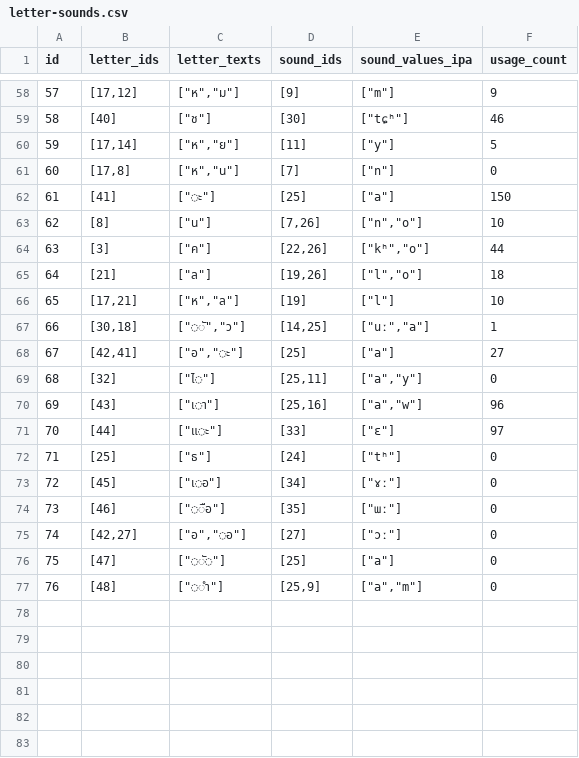
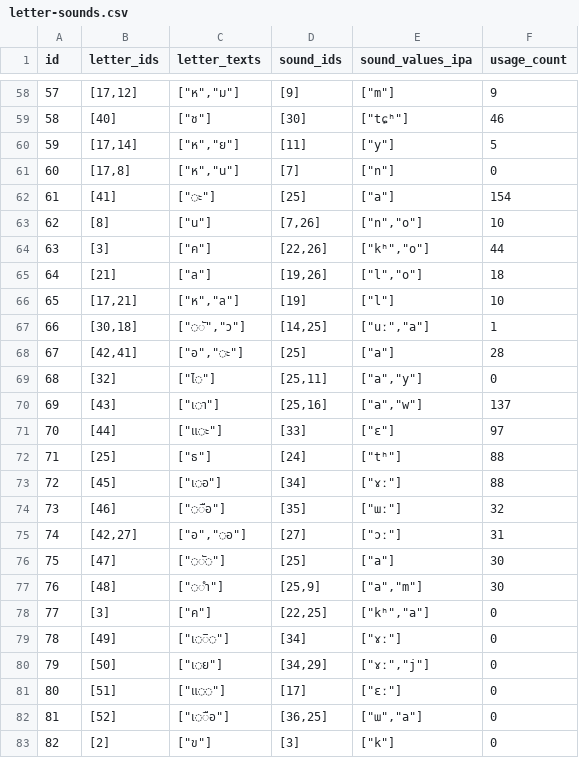
Before and after one commit to elimu-ai/webapp-lfs, a CSV file: lang-THA/letter-sounds.csv, drawn as a sheet; only a part is shown, gaps mark what is left out; the diff covers the shown part only.

```diff
--- a/lang-THA/letter-sounds.csv
+++ b/lang-THA/letter-sounds.csv
@@ -61,3 +61,3 @@ id,letter_ids,letter_texts,sound_ids,sound_values_ipa,usage_count
 60,"[17,8]","[""ห"",""น""]",[7],"[""n""]",0
-61,[41],"[""◌ะ""]",[25],"[""a""]",150
+61,[41],"[""◌ะ""]",[25],"[""a""]",154
 62,[8],"[""น""]","[7,26]","[""n"",""o""]",10
@@ -67,11 +67,17 @@ id,letter_ids,letter_texts,sound_ids,sound_values_ipa,usage_count
 66,"[30,18]","[""◌ั"",""ว""]","[14,25]","[""uː"",""a""]",1
-67,"[42,41]","[""อ"",""◌ะ""]",[25],"[""a""]",27
+67,"[42,41]","[""อ"",""◌ะ""]",[25],"[""a""]",28
 68,[32],"[""ไ◌""]","[25,11]","[""a"",""y""]",0
-69,[43],"[""เ◌า""]","[25,16]","[""a"",""w""]",96
+69,[43],"[""เ◌า""]","[25,16]","[""a"",""w""]",137
 70,[44],"[""แ◌ะ""]",[33],"[""ɛ""]",97
-71,[25],"[""ธ""]",[24],"[""tʰ""]",0
-72,[45],"[""เ◌อ""]",[34],"[""ɤː""]",0
-73,[46],"[""◌ือ""]",[35],"[""ɯː""]",0
-74,"[42,27]","[""อ"",""◌อ""]",[27],"[""ɔː""]",0
-75,[47],"[""◌ั◌""]",[25],"[""a""]",0
-76,[48],"[""◌ํา""]","[25,9]","[""a"",""m""]",0
+71,[25],"[""ธ""]",[24],"[""tʰ""]",88
+72,[45],"[""เ◌อ""]",[34],"[""ɤː""]",88
+73,[46],"[""◌ือ""]",[35],"[""ɯː""]",32
+74,"[42,27]","[""อ"",""◌อ""]",[27],"[""ɔː""]",31
+75,[47],"[""◌ั◌""]",[25],"[""a""]",30
+76,[48],"[""◌ํา""]","[25,9]","[""a"",""m""]",30
+77,[3],"[""ค""]","[22,25]","[""kʰ"",""a""]",0
+78,[49],"[""เ◌ิ◌""]",[34],"[""ɤː""]",0
+79,[50],"[""เ◌ย""]","[34,29]","[""ɤː"",""j""]",0
+80,[51],"[""แ◌◌""]",[17],"[""ɛː""]",0
+81,[52],"[""เ◌ือ""]","[36,25]","[""ɯ"",""a""]",0
+82,[2],"[""ข""]",[3],"[""k""]",0
```
Also changed, not shown: 19 edited cells elsewhere in this file, lang-THA/emojis.csv, lang-THA/images.csv, 7 other files.
